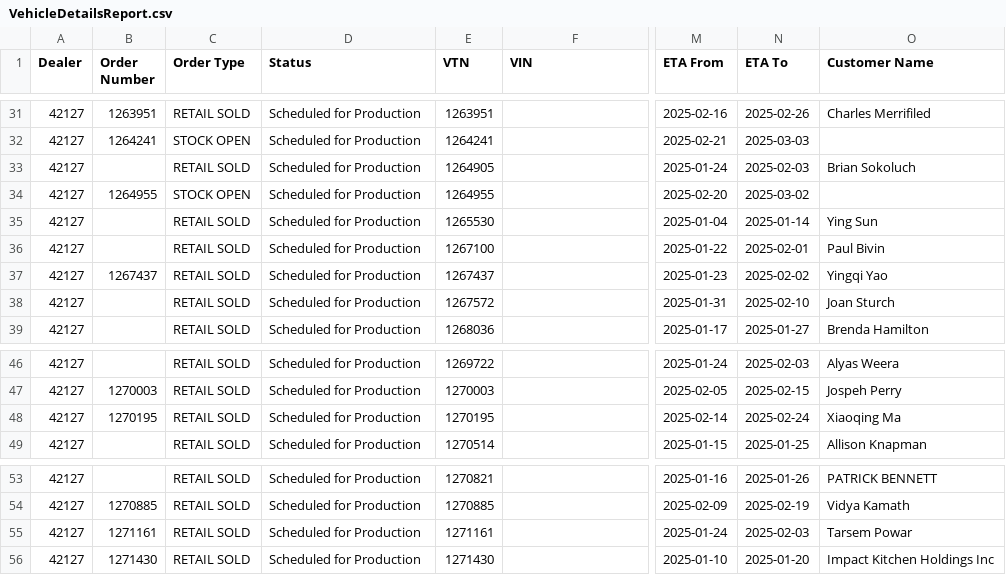
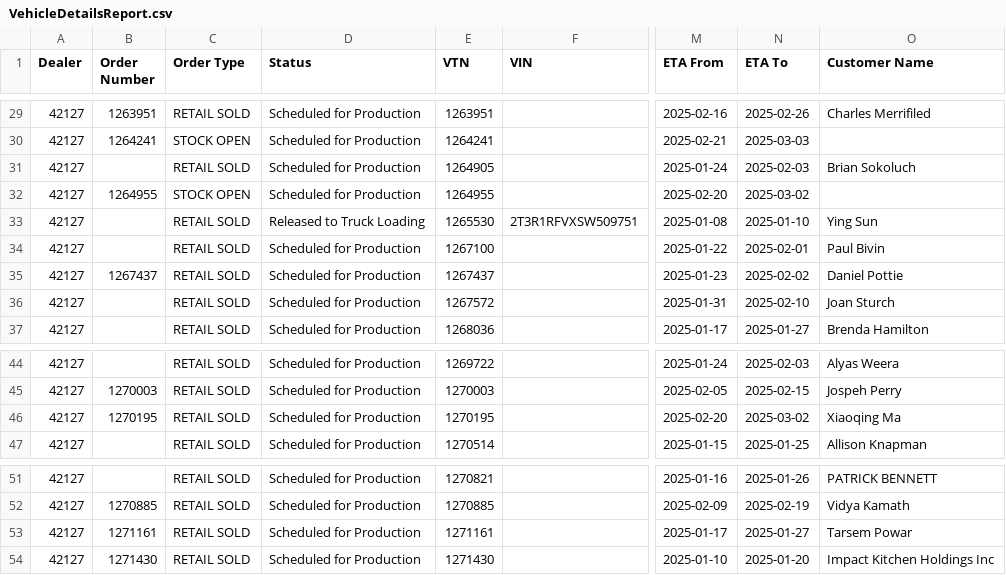
Before and after one commit to harinderlabana/eta-buddy-dev, a CSV file: public/VehicleDetailsReport.csv, drawn as a sheet; only a part is shown, gaps mark what is left out; addresses are those after the commit; the diff covers the shown part only; the diff names each change by its address in the sheet, - before the commit and + after, or states it on an @@ line.

```diff
--- a/public/VehicleDetailsReport.csv
+++ b/public/VehicleDetailsReport.csv
-D33 (Status): Scheduled for Production
+D33 (Status): Released to Truck Loading
-F33 (VIN): (empty)
+F33 (VIN): 2T3R1RFVXSW509751
-M33 (ETA From): 2025-01-04
+M33 (ETA From): 2025-01-08
-N33 (ETA To): 2025-01-14
+N33 (ETA To): 2025-01-10
-O35 (Customer Name): Yingqi Yao
+O35 (Customer Name): Daniel Pottie
-M46 (ETA From): 2025-02-14
+M46 (ETA From): 2025-02-20
-N46 (ETA To): 2025-02-24
+N46 (ETA To): 2025-03-02
-M53 (ETA From): 2025-01-24
+M53 (ETA From): 2025-01-17
-N53 (ETA To): 2025-02-03
+N53 (ETA To): 2025-01-27
```
Also changed, not shown: 1 added row, 3 removed rows and 48 edited cells elsewhere in this file, public/OrderData.csv, 10 other files.
